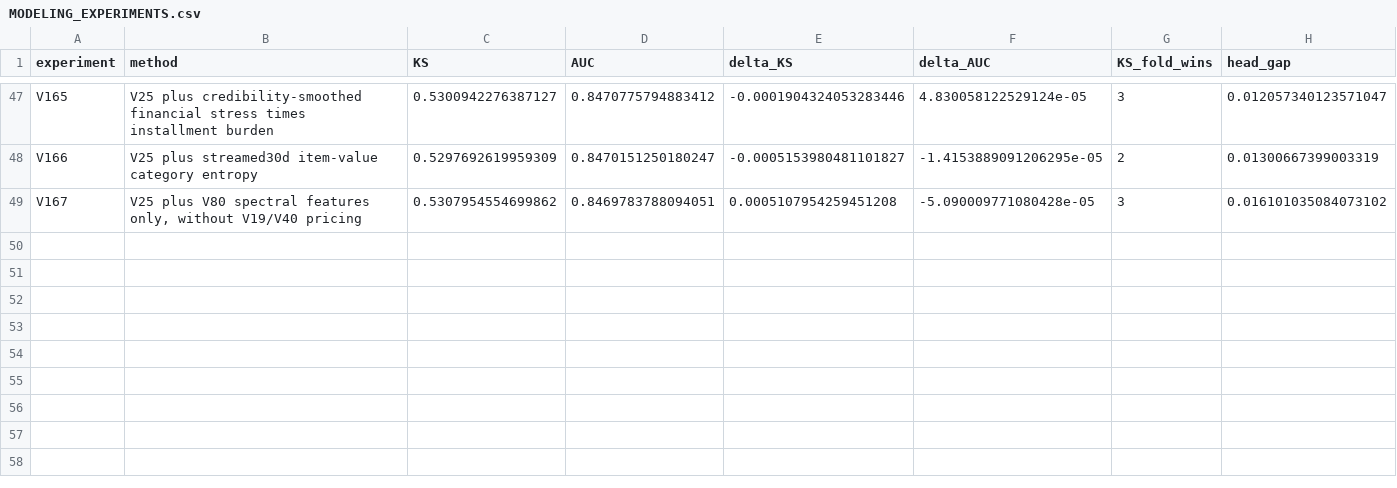
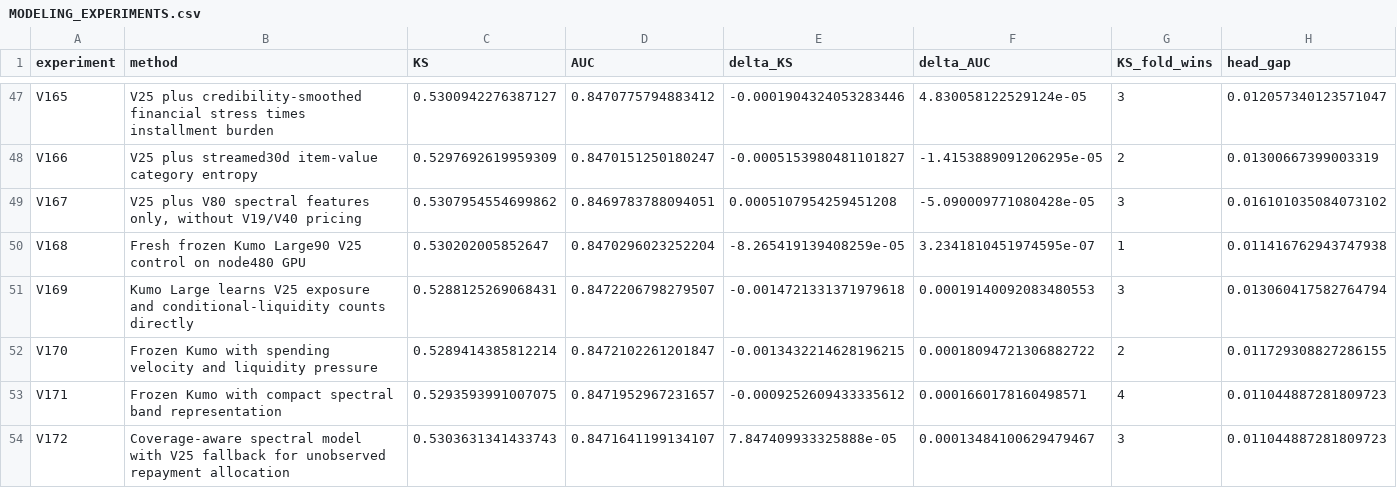
Before and after one commit to TaqiyudinMiftah/Logika, a CSV file: insight/adit/v25_research/v7/modeling/reports/MODELING_EXPERIMENTS.csv, drawn as a sheet; only a part is shown, gaps mark what is left out; rows hold the shown columns only; the diff names each change by its address in the sheet, - before the commit and + after, or states it on an @@ line.

Commit message:
Record V172 and held-out error analysis against V25
Pooled KS0.5303631341, AUC0.8471641199; deltaKS+0.0000784741 against fixed V25. Preserve negative results, five-fold checks, paired uncertainty, formula, source and separately hashed submission. Keep V25 as public incumbent; no hidden-test score is claimed.

Check shared main before and after preparation; publish only the adit research namespace.

```diff
--- a/insight/adit/v25_research/v7/modeling/reports/MODELING_EXPERIMENTS.csv
+++ b/insight/adit/v25_research/v7/modeling/reports/MODELING_EXPERIMENTS.csv
+row 50: V168 | Fresh frozen Kumo Large90 V25 control on node480 GPU | 0.530202005852647 | 0.8470296023252204 | -8.265419139408259e-05 | 3.2341810451974595e-07 | 1 | 0.011416762943747938
+row 51: V169 | Kumo Large learns V25 exposure and conditional-liquidity counts directly | 0.5288125269068431 | 0.8472206798279507 | -0.0014721331371979618 | 0.00019140092083480553 | 3 | 0.013060417582764794
+row 52: V170 | Frozen Kumo with spending velocity and liquidity pressure | 0.5289414385812214 | 0.8472102261201847 | -0.0013432214628196215 | 0.00018094721306882722 | 2 | 0.011729308827286155
+row 53: V171 | Frozen Kumo with compact spectral band representation | 0.5293593991007075 | 0.8471952967231657 | -0.0009252609433335612 | 0.0001660178160498571 | 4 | 0.011044887281809723
+row 54: V172 | Coverage-aware spectral model with V25 fallback for unobserved repayment allocation | 0.5303631341433743 | 0.8471641199134107 | 7.847409933325888e-05 | 0.00013484100629479467 | 3 | 0.011044887281809723
```
Also changed, not shown: insight/adit/v25_research/EXPERIMENTS.csv, 25 other files.
